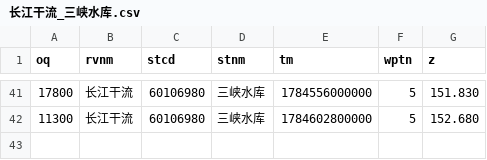
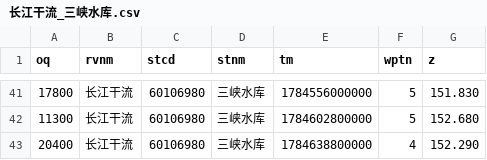
Before and after one commit to cadier-zhou/LongRiver, a CSV file: data/2026-07/长江干流_三峡水库.csv, drawn as a sheet; only a part is shown, gaps mark what is left out; the diff names each change by its address in the sheet, - before the commit and + after, or states it on an @@ line.

```diff
--- a/data/2026-07/长江干流_三峡水库.csv
+++ b/data/2026-07/长江干流_三峡水库.csv
+row 43: 20400 | 长江干流 | 60106980 | 三峡水库 | 1784638800000 | 4 | 152.290
```
Also changed, not shown: data/2026-07/汉江_丹江口水库.csv, data/2026-07/洞庭湖湖口_七里山.csv, 12 other files.
